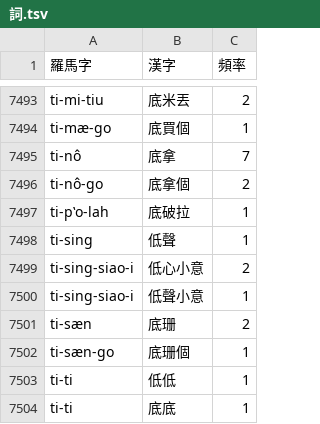
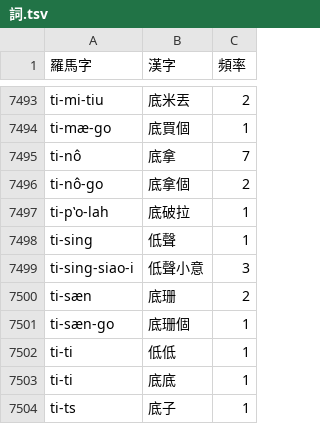
Before and after one commit to shinzoqchiuq/books-in-wu-romanization, a TSV file: 詞.tsv, drawn as a sheet; only a part is shown, gaps mark what is left out; the shorter side is filled out with more unchanged rows.

Commit message:
Sing-iah-shü: typo

```diff
--- a/詞.tsv
+++ b/詞.tsv
@@ -7498,4 +7498,3 @@ ti-pʽo-lah	底破拉	1
 ti-sing	低聲	1
-ti-sing-siao-i	低心小意	2
-ti-sing-siao-i	低聲小意	1
+ti-sing-siao-i	低聲小意	3
 ti-sæn	底珊	2
```
Also changed, not shown: sing-iah-shü-1868/新約書-字.tsv, sing-iah-shü-1868/新約書-詞.tsv, 3 other files.
